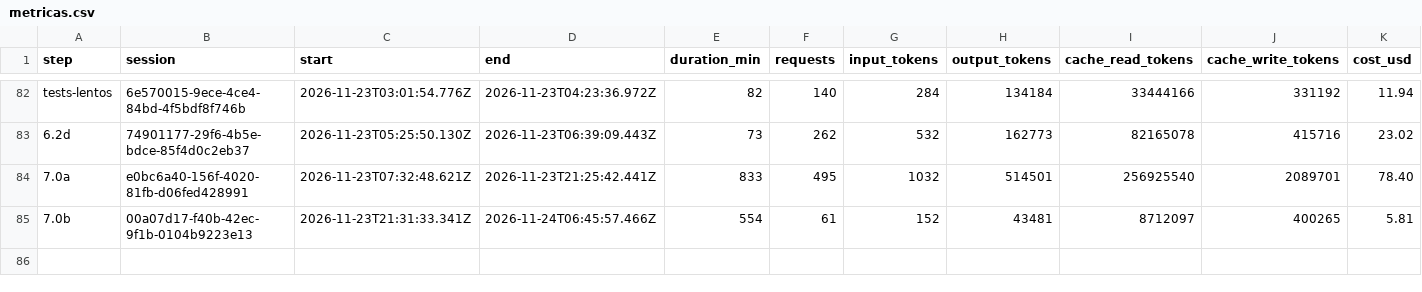
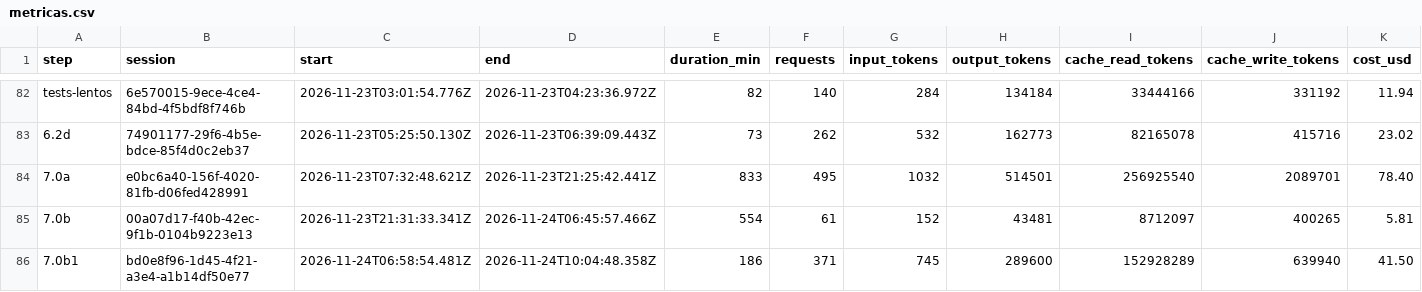
Before and after one commit to PeHachePe/tutoria, a CSV file: docs/bitacora/metricas.csv, drawn as a sheet; only a part is shown, gaps mark what is left out; rows hold the shown columns only; the diff names each change by its address in the sheet, - before the commit and + after, or states it on an @@ line.

Commit message:
docs: close step 7.0b1 (step 7.0b1)
- PLAN: step 7.0b split into 7.0b1 (the staff's base, the side menu and
  the teacher) and 7.0b2 (the administration and the staff's how-tos);
  section 2.12 with the words of the interface (class, subject).
- Screen 13: the teacher's catalog, checked on the real screens, the test
  of the side menu with driver.js and what came out while building it.
- D-093 (the staff's guided help), D-094 (the side menu in the tours) and
  D-095 (the globe in the top layer of the browser), proposed.
- Pending: what this step leaves (a dialog with an error lets the task go
  on; «Siguiente» decided with the facts read at the start; the bank
  repeats a class; the anchors to split by area; the globe over a dialog
  on phones), the two rows done (progress, the student who has not
  started) and the two of 7.0a moved to 7.0b2; the teacher's e2e.
- Log, register, metrics (this session and the review, added up) and the
  screenshots of the live session.
- PENDIENTE-HOY.md removed: everything it held is in the plan, screen 13,
  the decisions or the pending list.

```diff
--- a/docs/bitacora/metricas.csv
+++ b/docs/bitacora/metricas.csv
+row 86: 7.0b1 | bd0e8f96-1d45-4f21-a3e4-a1b14df50e77 | 2026-11-24T06:58:54.481Z | 2026-11-24T10:04:48.358Z | 186 | 371 | 745 | 289600 | 152928289 | 639940 | 41.50
```
Also changed, not shown: 11 other files.
